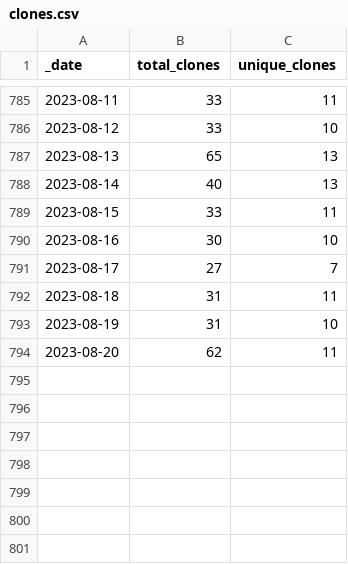
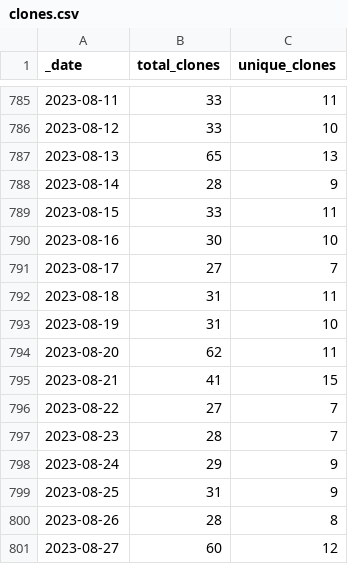
Before and after one commit to AlexRogalskiy/scala-patterns, a CSV file: traffic/clones.csv, drawn as a sheet; only a part is shown, gaps mark what is left out.

Commit message:
GitHub traffic

```diff
--- a/traffic/clones.csv
+++ b/traffic/clones.csv
@@ -787,3 +787,3 @@ _date,total_clones,unique_clones
 2023-08-13,65,13
-2023-08-14,40,13
+2023-08-14,28,9
 2023-08-15,33,11
@@ -794 +794,8 @@ _date,total_clones,unique_clones
 2023-08-20,62,11
+2023-08-21,41,15
+2023-08-22,27,7
+2023-08-23,28,7
+2023-08-24,29,9
+2023-08-25,31,9
+2023-08-26,28,8
+2023-08-27,60,12
```
Also changed, not shown: 1 other file.
